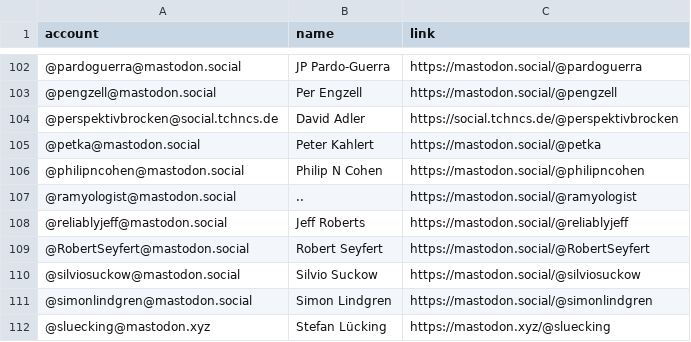
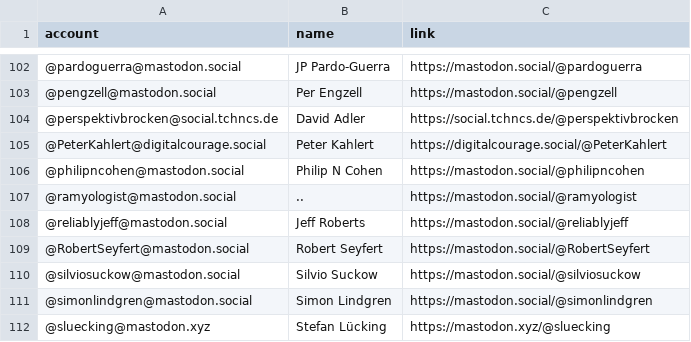
Before and after one commit to trutzig89182/Mastodon-Sociologists, a CSV file: resources/sociologists.csv, drawn as a sheet; only a part is shown, gaps mark what is left out.

Commit message:
Update sociologists.csv

```diff
--- a/resources/sociologists.csv
+++ b/resources/sociologists.csv
@@ -104,3 +104,3 @@ account,name,link
 @perspektivbrocken@social.tchncs.de,David Adler,https://social.tchncs.de/@perspektivbrocken
-@petka@mastodon.social,Peter Kahlert,https://mastodon.social/@petka
+@PeterKahlert@digitalcourage.social,Peter Kahlert,https://digitalcourage.social/@PeterKahlert
 @philipncohen@mastodon.social,Philip N Cohen,https://mastodon.social/@philipncohen
```
